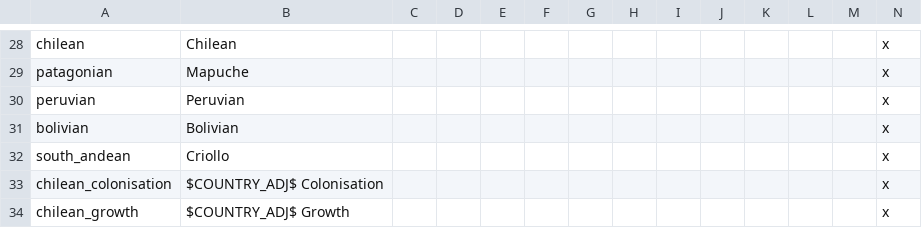
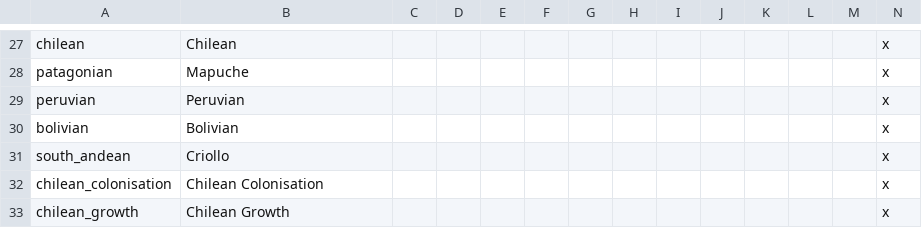
Before and after one commit to myzael/concert-of-europe, a CSV file: PDM_Concert/localisation/southamerica.csv, drawn as a sheet; only a part is shown, gaps mark what is left out; the diff covers the shown part only.

```diff
--- a/PDM_Concert/localisation/southamerica.csv
+++ b/PDM_Concert/localisation/southamerica.csv
@@ -32,3 +31,3 @@ bolivian;Bolivian;;;;;;;;;;;;x;;;
 south_andean;Criollo;;;;;;;;;;;;x;;;
-chilean_colonisation;$COUNTRY_ADJ$ Colonisation;;;;;;;;;;;;x;;;
-chilean_growth;$COUNTRY_ADJ$ Growth;;;;;;;;;;;;x;;;
+chilean_colonisation;Chilean Colonisation;;;;;;;;;;;;x;;;
+chilean_growth;Chilean Growth;;;;;;;;;;;;x;;;
```
Also changed, not shown: 5 added rows, 6 removed rows and 10 edited cells elsewhere in this file, PDM_Concert/localisation/00_PDM_events.csv, PDM_Concert/localisation/PDM_CE.csv, 1 other file.
